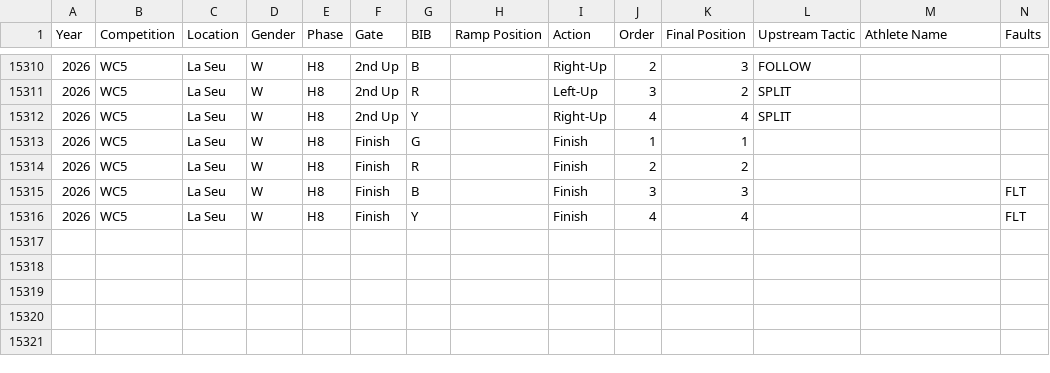
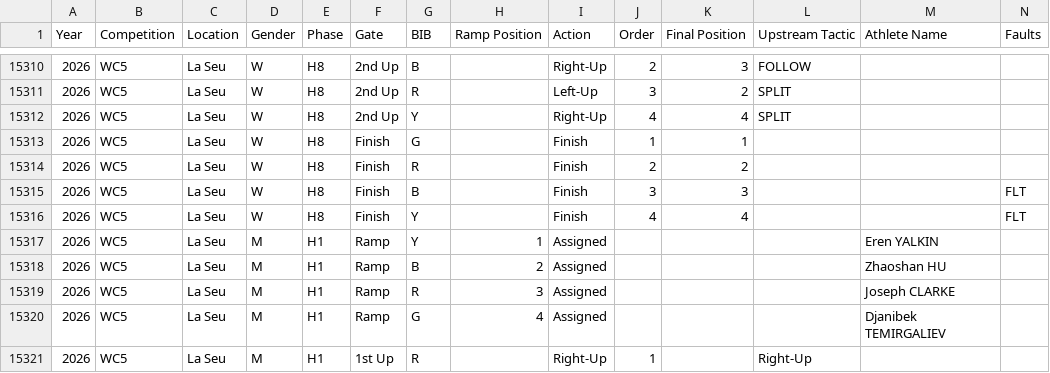
Before and after one commit to katrina-sutherland/kx_tagger, a CSV file: data/Kayak_Cross_Data_IN_COMPETITION.csv, drawn as a sheet; only a part is shown, gaps mark what is left out; rows hold the shown columns only; the diff names each change by its address in the sheet, - before the commit and + after, or states it on an @@ line.

Commit message:
Automated update for In-Competition Report: Kayak_Cross_Data_IN_COMPETITION.csv

```diff
--- a/data/Kayak_Cross_Data_IN_COMPETITION.csv
+++ b/data/Kayak_Cross_Data_IN_COMPETITION.csv
+row 15317: 2026 | WC5 | La Seu | M | H1 | Ramp | Y | 1 | Assigned |  |  |  | Eren YALKIN
+row 15318: 2026 | WC5 | La Seu | M | H1 | Ramp | B | 2 | Assigned |  |  |  | Zhaoshan HU
+row 15319: 2026 | WC5 | La Seu | M | H1 | Ramp | R | 3 | Assigned |  |  |  | Joseph CLARKE
+row 15320: 2026 | WC5 | La Seu | M | H1 | Ramp | G | 4 | Assigned |  |  |  | Djanibek TEMIRGALIEV
+row 15321: 2026 | WC5 | La Seu | M | H1 | 1st Up | R |  | Right-Up | 1 |  | Right-Up
```
